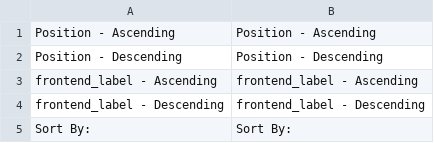
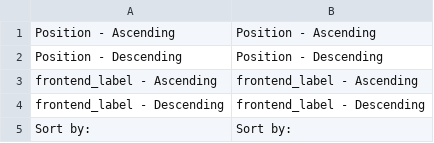
Before and after one commit to magesuite/sorting, a CSV file: i18n/en_US.csv, drawn as a sheet.

Commit message:
fix: [MGP-117] Fix sort by translation

```diff
--- a/i18n/en_US.csv
+++ b/i18n/en_US.csv
@@ -4,2 +4,2 @@
 "frontend_label - Descending","frontend_label - Descending"
-"Sort By: ","Sort By: "
+"Sort by:","Sort by:"
```
Also changed, not shown: 2 other files.
